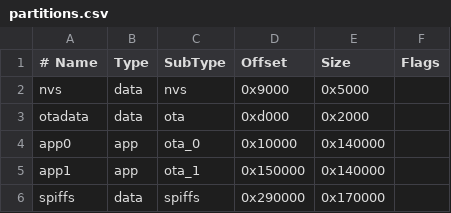
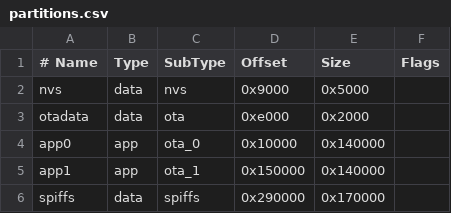
Before and after one commit to yanyouqiang1/my-mx9.0, a CSV file: esp32-led-demo/partitions.csv (was esp32-ota-demo/partitions.csv), drawn as a sheet.

Commit message:
feat: add ESP32 WiFi OTA demo with smart power management
- esp32-ota-demo: Basic WiFi OTA with web interface
- esp32-led-demo: LED breathing demo with integrated OTA
  - Auto-disable WiFi after 30s if no connection
  - Web interface for firmware upload
  - Supports ESP32-S3 with dual partition OTA

Both projects include .gitignore to exclude binary files (.bin)

```diff
--- a/esp32-ota-demo/partitions.csv
+++ b/esp32-led-demo/partitions.csv
@@ -2,3 +2,3 @@
 nvs,      data, nvs,     0x9000,  0x5000,
-otadata,  data, ota,     0xd000,  0x2000,
+otadata,  data, ota,     0xe000,  0x2000,
 app0,     app,  ota_0,   0x10000, 0x140000,
```
Also changed, not shown: 10 other files.
